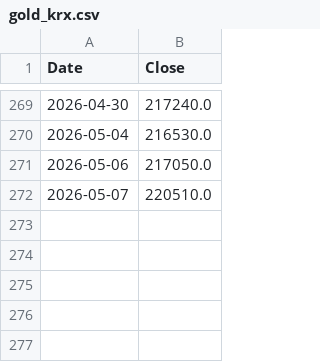
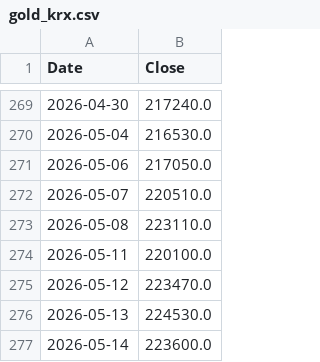
Before and after one commit to ivanyu199012/Long-Term-Finance-Analysis, a CSV file: data/gold_krx.csv, drawn as a sheet; only a part is shown, gaps mark what is left out; the diff names each change by its address in the sheet, - before the commit and + after, or states it on an @@ line.

Commit message:
Added fallback mechanism and updated gold price

```diff
--- a/data/gold_krx.csv
+++ b/data/gold_krx.csv
+row 273: 2026-05-08 | 223110.0
+row 274: 2026-05-11 | 220100.0
+row 275: 2026-05-12 | 223470.0
+row 276: 2026-05-13 | 224530.0
+row 277: 2026-05-14 | 223600.0
```
Also changed, not shown: 2 other files.
